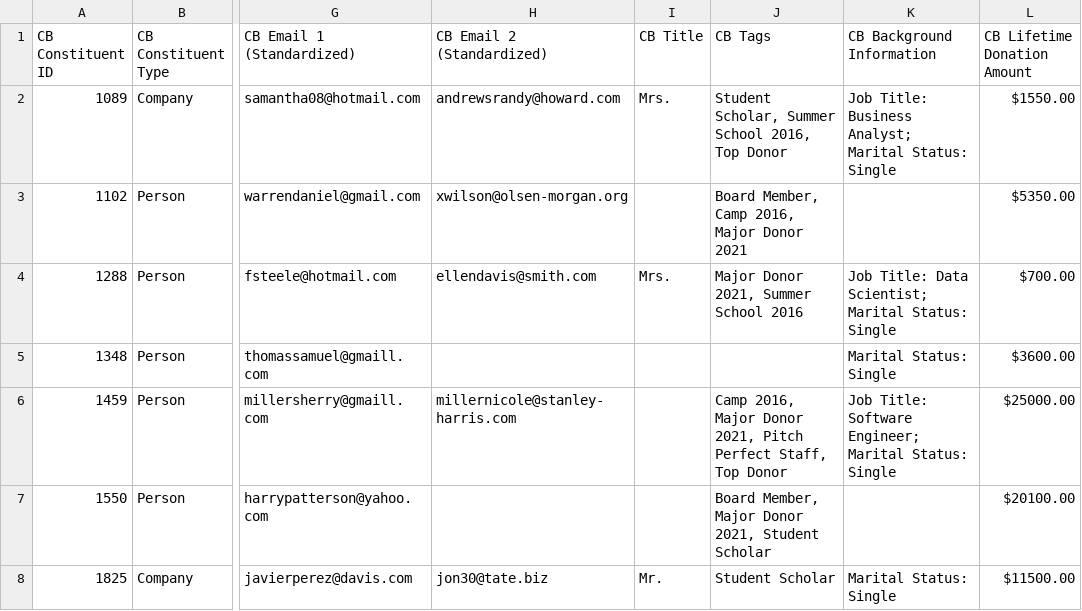
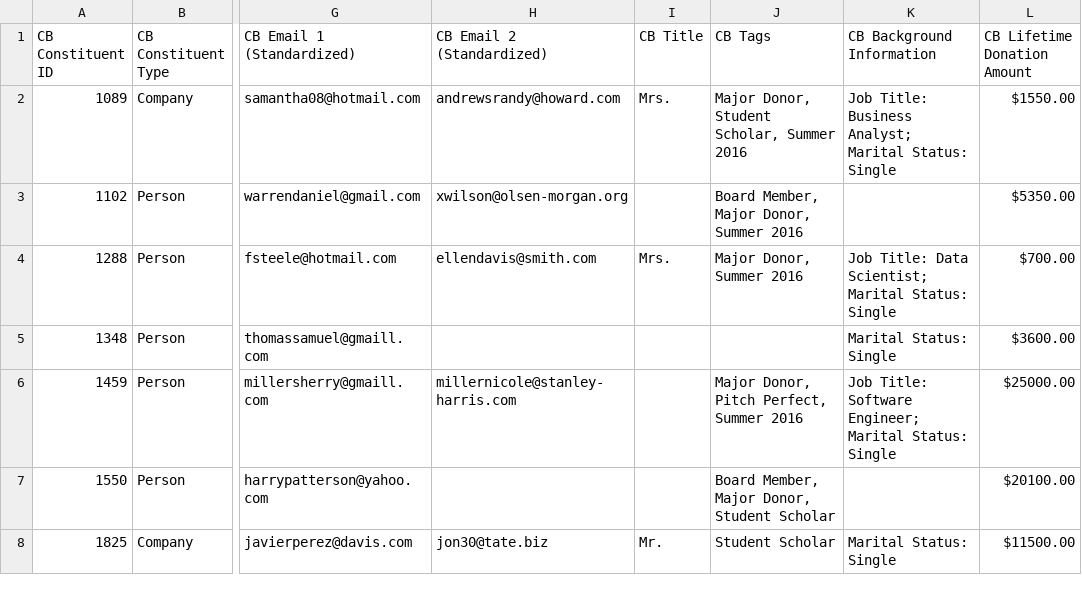
Before and after one commit to Sanaa-3/python-data-import-pipeline, a CSV file: data/output/cuebox_constituents.csv, drawn as a sheet; only a part is shown, gaps mark what is left out; the diff covers the shown part only; the diff names each change by its address in the sheet, - before the commit and + after, or states it on an @@ line.

Commit message:
Donations are calculated and output files are drafted

```diff
--- a/data/output/cuebox_constituents.csv
+++ b/data/output/cuebox_constituents.csv
-J2 (CB Tags): Student Scholar, Summer School 2016, Top Donor
+J2 (CB Tags): Major Donor, Student Scholar, Summer 2016
-J3 (CB Tags): Board Member, Camp 2016, Major Donor 2021
+J3 (CB Tags): Board Member, Major Donor, Summer 2016
-J4 (CB Tags): Major Donor 2021, Summer School 2016
+J4 (CB Tags): Major Donor, Summer 2016
-J6 (CB Tags): Camp 2016, Major Donor 2021, Pitch Perfect Staff, Top Donor
+J6 (CB Tags): Major Donor, Pitch Perfect, Summer 2016
-J7 (CB Tags): Board Member, Major Donor 2021, Student Scholar
+J7 (CB Tags): Board Member, Major Donor, Student Scholar
```
Also changed, not shown: 108 edited cells elsewhere in this file, 4 other files.
